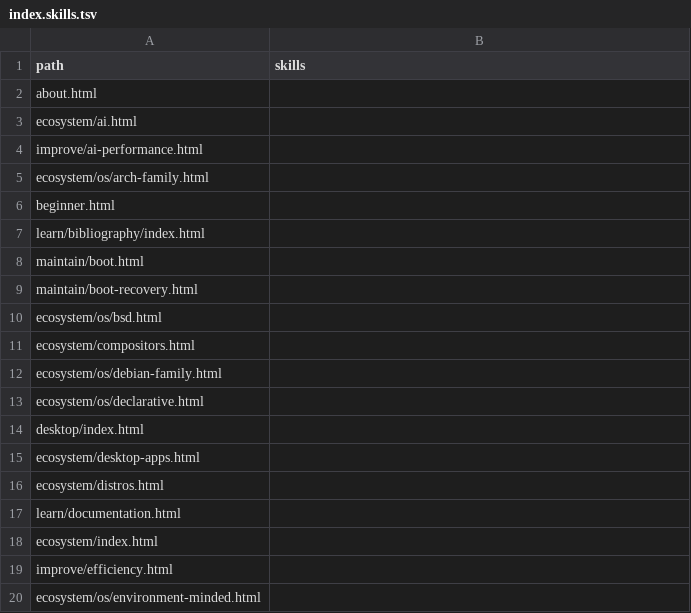
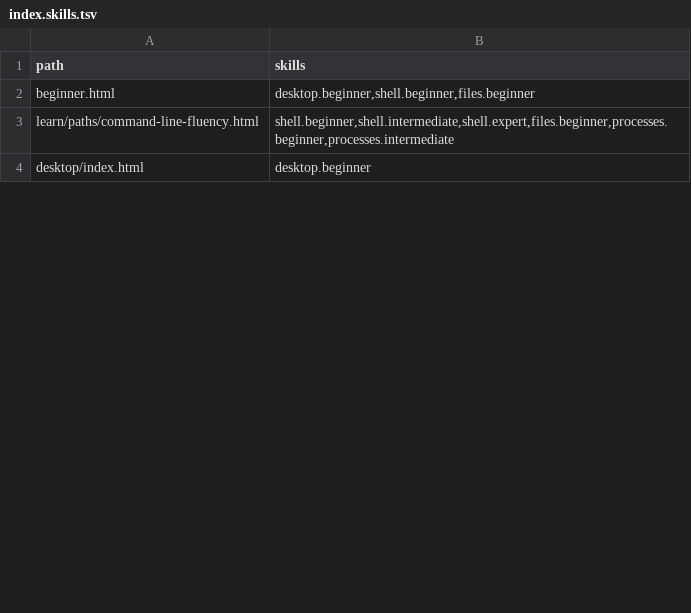
Before and after one commit to greenermoose/tam, a TSV file: knowledge/index.skills.tsv, drawn as a sheet; only a part is shown; the diff covers the shown part only.

```diff
--- a/knowledge/index.skills.tsv
+++ b/knowledge/index.skills.tsv
@@ -1,20 +1,4 @@
 path	skills
-about.html	
-ecosystem/ai.html	
-improve/ai-performance.html	
-ecosystem/os/arch-family.html	
-beginner.html	
-learn/bibliography/index.html	
-maintain/boot.html	
-maintain/boot-recovery.html	
-ecosystem/os/bsd.html	
-ecosystem/compositors.html	
-ecosystem/os/debian-family.html	
-ecosystem/os/declarative.html	
-desktop/index.html	
-ecosystem/desktop-apps.html	
-ecosystem/distros.html	
-learn/documentation.html	
-ecosystem/index.html	
-improve/efficiency.html	
-ecosystem/os/environment-minded.html	
+beginner.html	desktop.beginner,shell.beginner,files.beginner
+learn/paths/command-line-fluency.html	shell.beginner,shell.intermediate,shell.expert,files.beginner,processes.beginner,processes.intermediate
+desktop/index.html	desktop.beginner
```
Also changed, not shown: 68 removed rows and 4 edited cells elsewhere in this file, knowledge/index.kinds.tsv, knowledge/index.parents.tsv, 33 other files.
